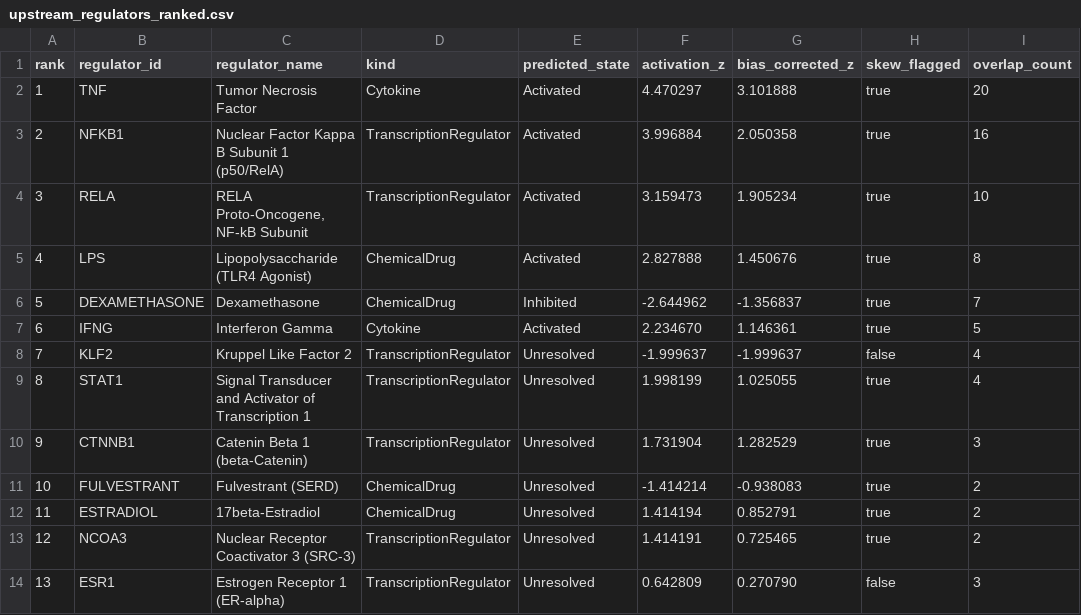
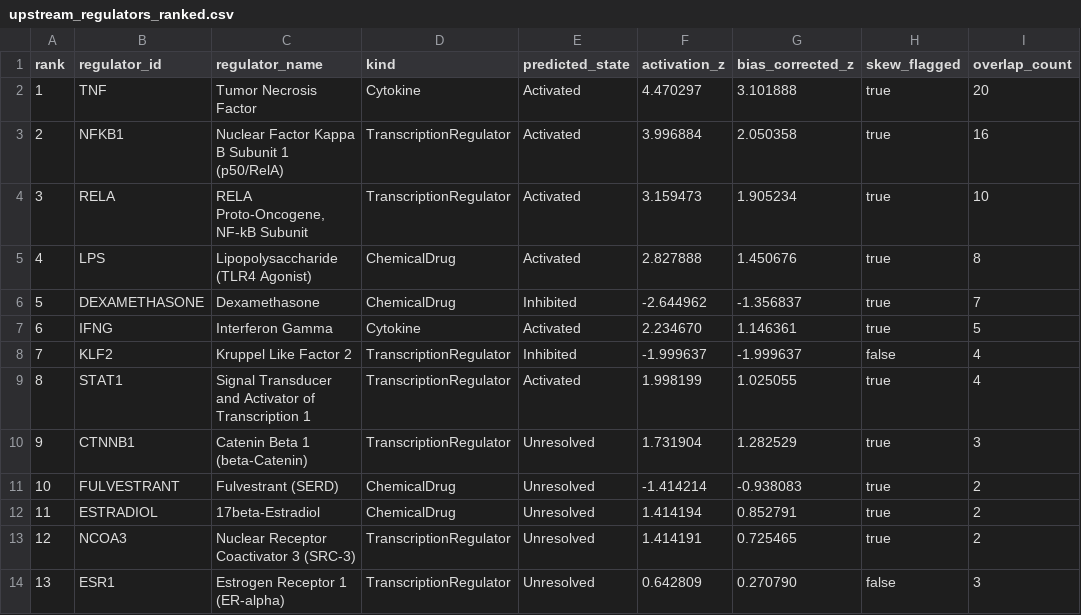
Before and after one commit to bpwhite/crvscience-causal-atlas, a CSV file: validation/upstream_regulators_ranked.csv, drawn as a sheet; only a part is shown; the diff names each change by its address in the sheet, - before the commit and + after, or states it on an @@ line.

Commit message:
Production release sweep: R1/R2 desktop, domain, UI & CI upgrades, refreshed validation telemetry, and updated Preprint PDFs

```diff
--- a/validation/upstream_regulators_ranked.csv
+++ b/validation/upstream_regulators_ranked.csv
-E8 (predicted_state): Unresolved
+E8 (predicted_state): Inhibited
-E9 (predicted_state): Unresolved
+E9 (predicted_state): Activated
```
Also changed, not shown: 28 other files.
